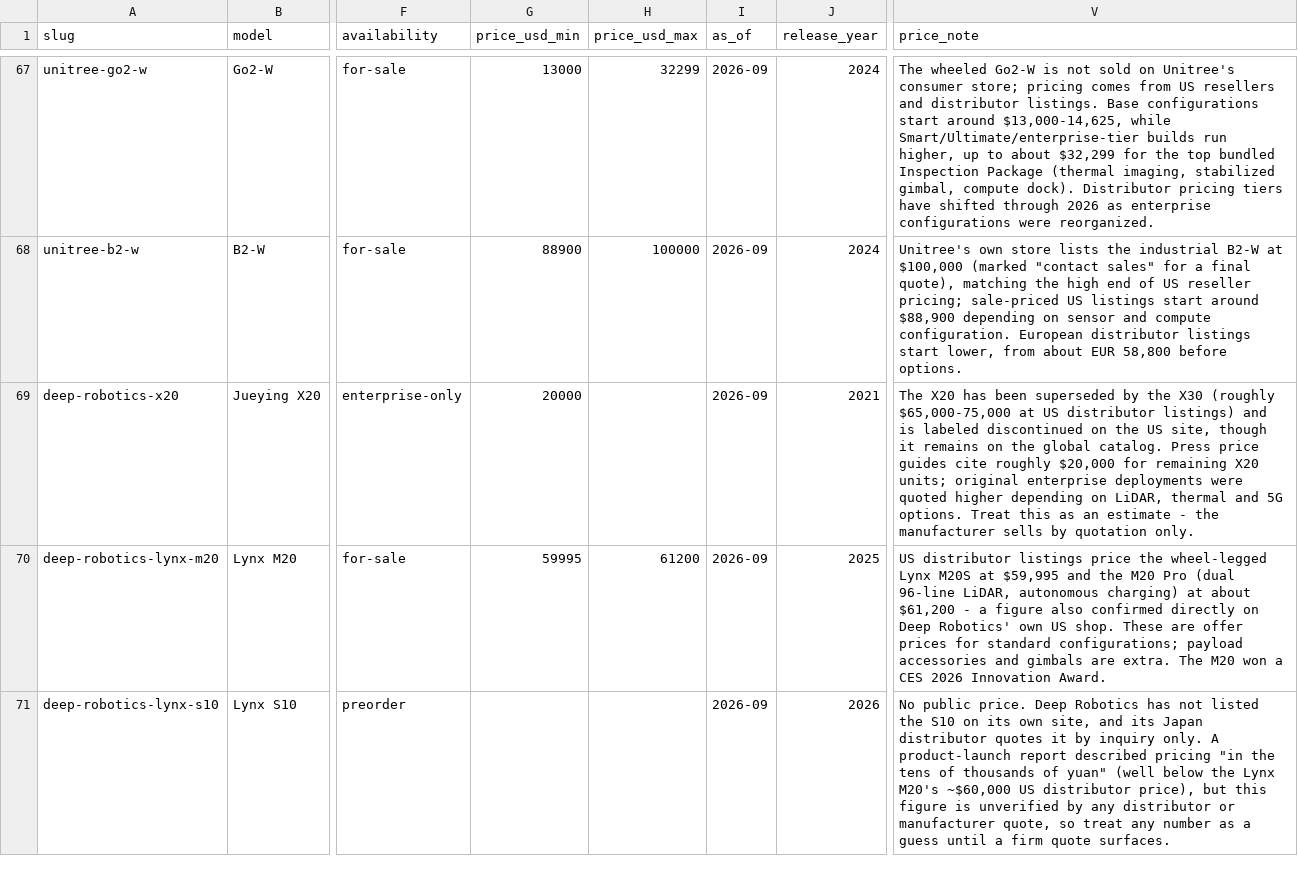
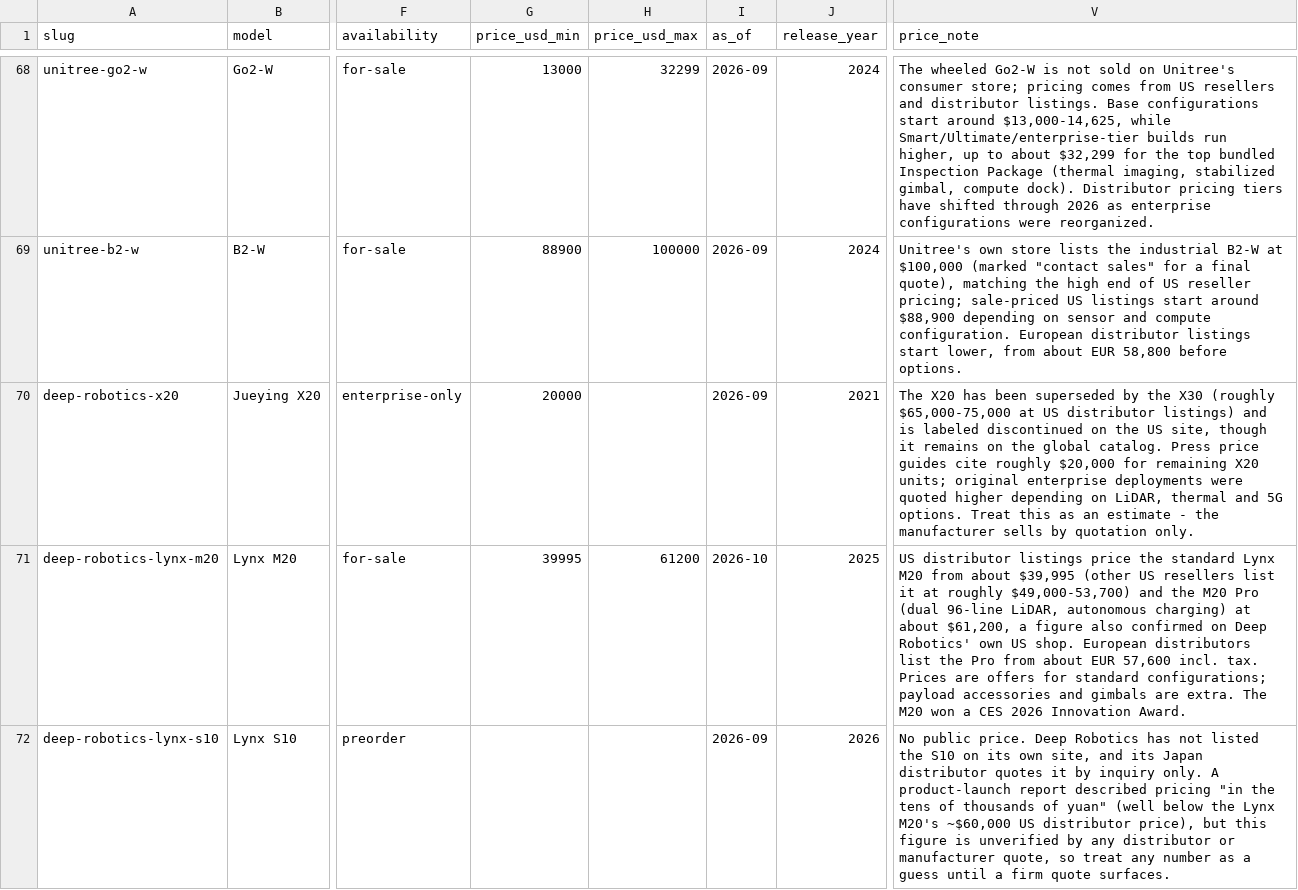
Before and after one commit to tdvchina/robot-price-index-data, a CSV file: data/robot-price-index.csv, drawn as a sheet; only a part is shown, gaps mark what is left out; addresses are those after the commit; the diff covers the shown part only; the diff names each change by its address in the sheet, - before the commit and + after, or states it on an @@ line.

```diff
--- a/data/robot-price-index.csv
+++ b/data/robot-price-index.csv
-G71 (price_usd_min): 59995
+G71 (price_usd_min): 39995
-I71 (as_of): 2026-09
+I71 (as_of): 2026-10
-V71 (price_note): …price the wheel-legged Lynx M20S at $59,995 and the M20 Pro (dual 96-line LiDAR, autonomous charging) at about $61,200 - a figure also confirmed directly on Deep Robotics' own US shop. These are offer prices for standard…
+V71 (price_note): …price the standard Lynx M20 from about $39,995 (other US resellers list it at roughly $49,000-53,700) and the M20 Pro (dual 96-line LiDAR, autonomous charging) at about $61,200, a figure also confirmed on Deep Robotics' own US shop. European distributors list the Pro from about EUR 57,600 incl. tax. Prices are offers for standard…
```
Also changed, not shown: 5 added rows and 22 edited cells elsewhere in this file, 2 other files.
